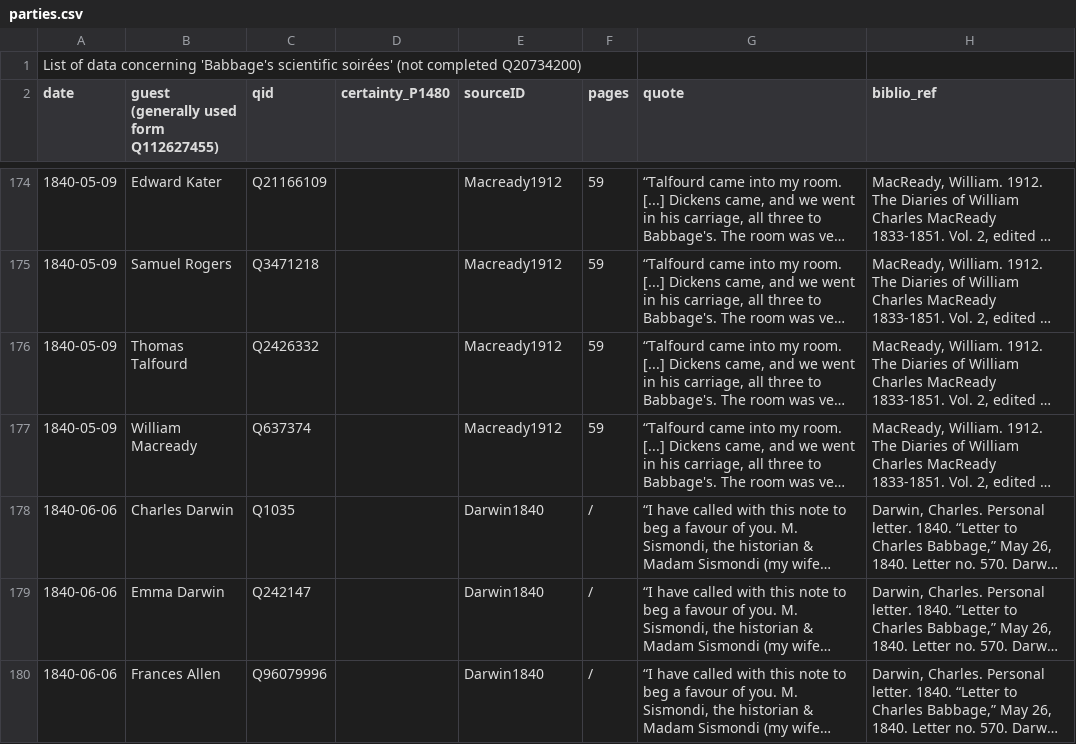
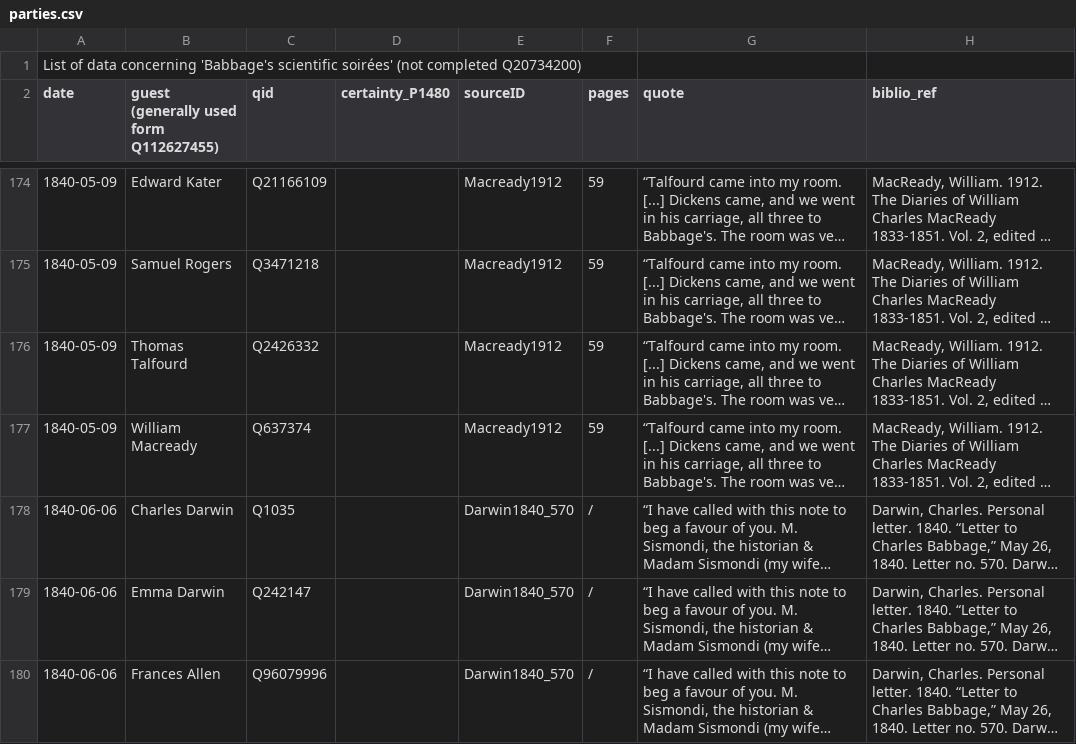
Before and after one commit to lauragarrison87/babbage-parties, a CSV file: parties.csv, drawn as a sheet; only a part is shown, gaps mark what is left out; long unchanged cells end in …; the diff covers the shown part only; the diff names each change by its address in the sheet, - before the commit and + after, or states it on an @@ line.

```diff
--- a/parties.csv
+++ b/parties.csv
-E178:E180 (sourceID): Darwin1840
+E178:E180 (sourceID): Darwin1840_570
```
Also changed, not shown: 84 edited cells elsewhere in this file, 28 other files.
